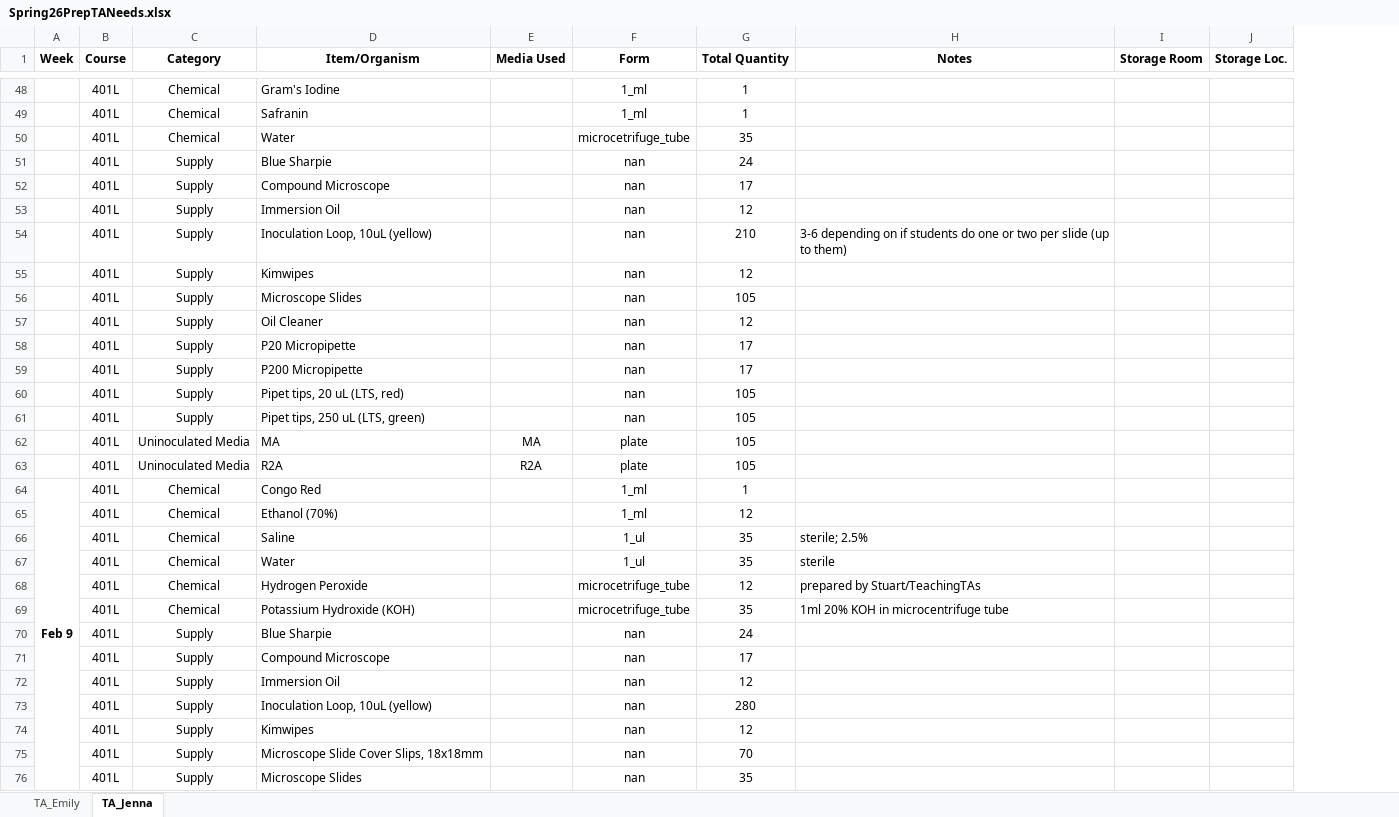
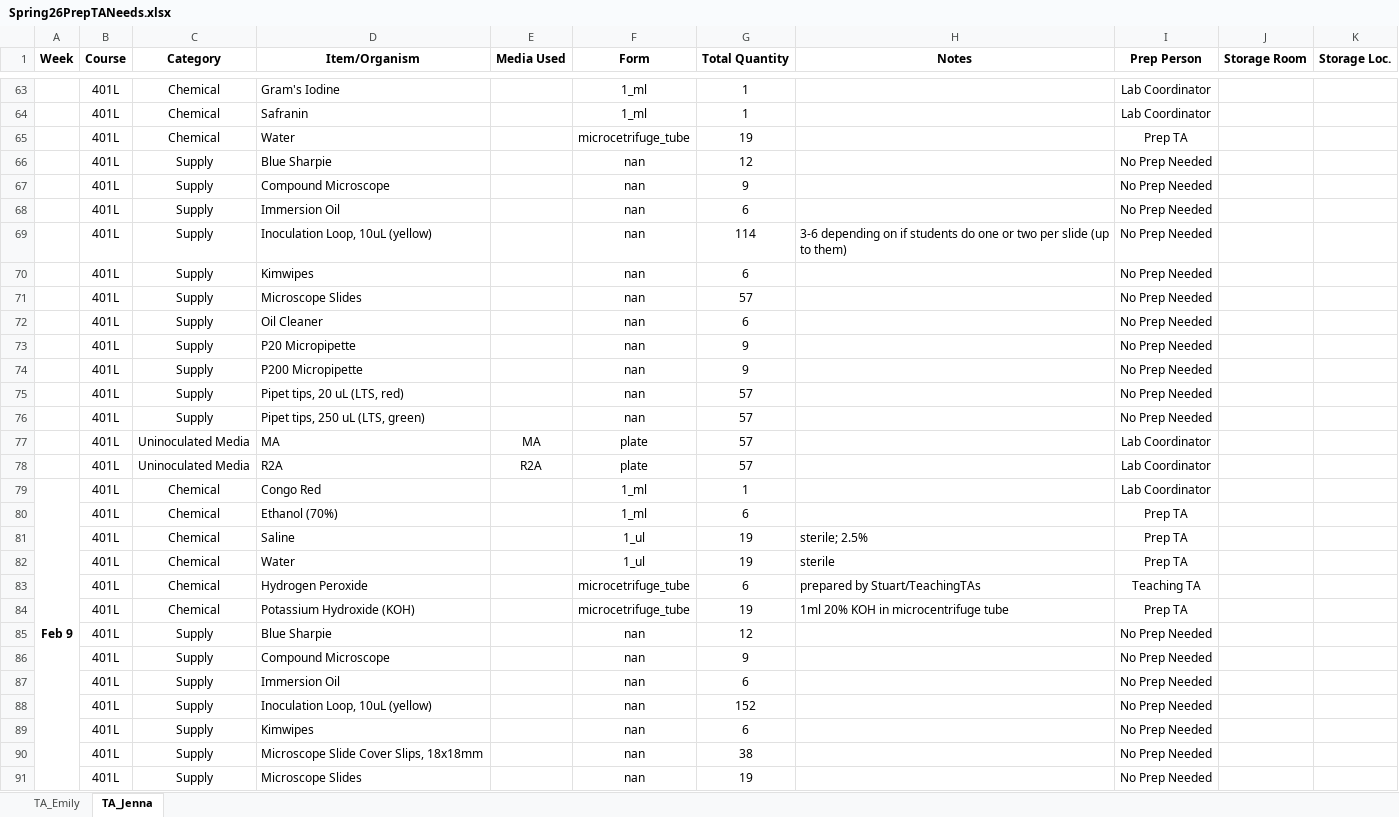
Before and after one commit to KandriaD/MICROcost, an Excel workbook: Spring26PrepTANeeds.xlsx, sheet TA_Jenna, drawn as a sheet; only a part is shown, gaps mark what is left out; values as stored, in another font and other column widths than the file's, no borders; addresses are those after the commit; the diff covers the shown part only; the diff names each change by its address in the sheet, - before the commit and + after, or states it on an @@ line.

```diff
--- a/Spring26PrepTANeeds.xlsx (sheet TA_Jenna)
+++ b/Spring26PrepTANeeds.xlsx (sheet TA_Jenna)
+column I (Prep Person), rows 63-91: Lab Coordinator | Lab Coordinator | Prep TA | No Prep Needed | No Prep Needed | No Prep Needed | No Prep Needed | No Prep Needed | No Prep Needed | No Prep Needed | No Prep Needed | No Prep Needed | No Prep Needed | No Prep Needed | Lab Coordinator | Lab Coordinator | Lab Coordinator | Prep TA | Prep TA | Prep TA | Teaching TA | Prep TA | No Prep Needed | No Prep Needed | No Prep Needed | No Prep Needed | No Prep Needed | No Prep Needed | No Prep Needed
-G65 (Total Quantity): 35
+G65 (Total Quantity): 19
-G66 (Total Quantity): 24
+G66 (Total Quantity): 12
-G67 (Total Quantity): 17
+G67 (Total Quantity): 9
-G68 (Total Quantity): 12
+G68 (Total Quantity): 6
-G69 (Total Quantity): 210
+G69 (Total Quantity): 114
-G70 (Total Quantity): 12
+G70 (Total Quantity): 6
-G71 (Total Quantity): 105
+G71 (Total Quantity): 57
-G72 (Total Quantity): 12
+G72 (Total Quantity): 6
-G73:G74 (Total Quantity): 17
+G73:G74 (Total Quantity): 9
-G75:G78 (Total Quantity): 105
+G75:G78 (Total Quantity): 57
-G80 (Total Quantity): 12
+G80 (Total Quantity): 6
-G81:G82 (Total Quantity): 35
+G81:G82 (Total Quantity): 19
-G83 (Total Quantity): 12
+G83 (Total Quantity): 6
-G84 (Total Quantity): 35
+G84 (Total Quantity): 19
-G85 (Total Quantity): 24
+G85 (Total Quantity): 12
-G86 (Total Quantity): 17
+G86 (Total Quantity): 9
-G87 (Total Quantity): 12
+G87 (Total Quantity): 6
-G88 (Total Quantity): 280
+G88 (Total Quantity): 152
-G89 (Total Quantity): 12
+G89 (Total Quantity): 6
-G90 (Total Quantity): 70
+G90 (Total Quantity): 38
-G91 (Total Quantity): 35
+G91 (Total Quantity): 19
```
Also changed, not shown: 47 added rows, 9 removed rows, 357 edited cells and merged cells elsewhere in this sheet, sheet TA_Emily, 1 other file.
